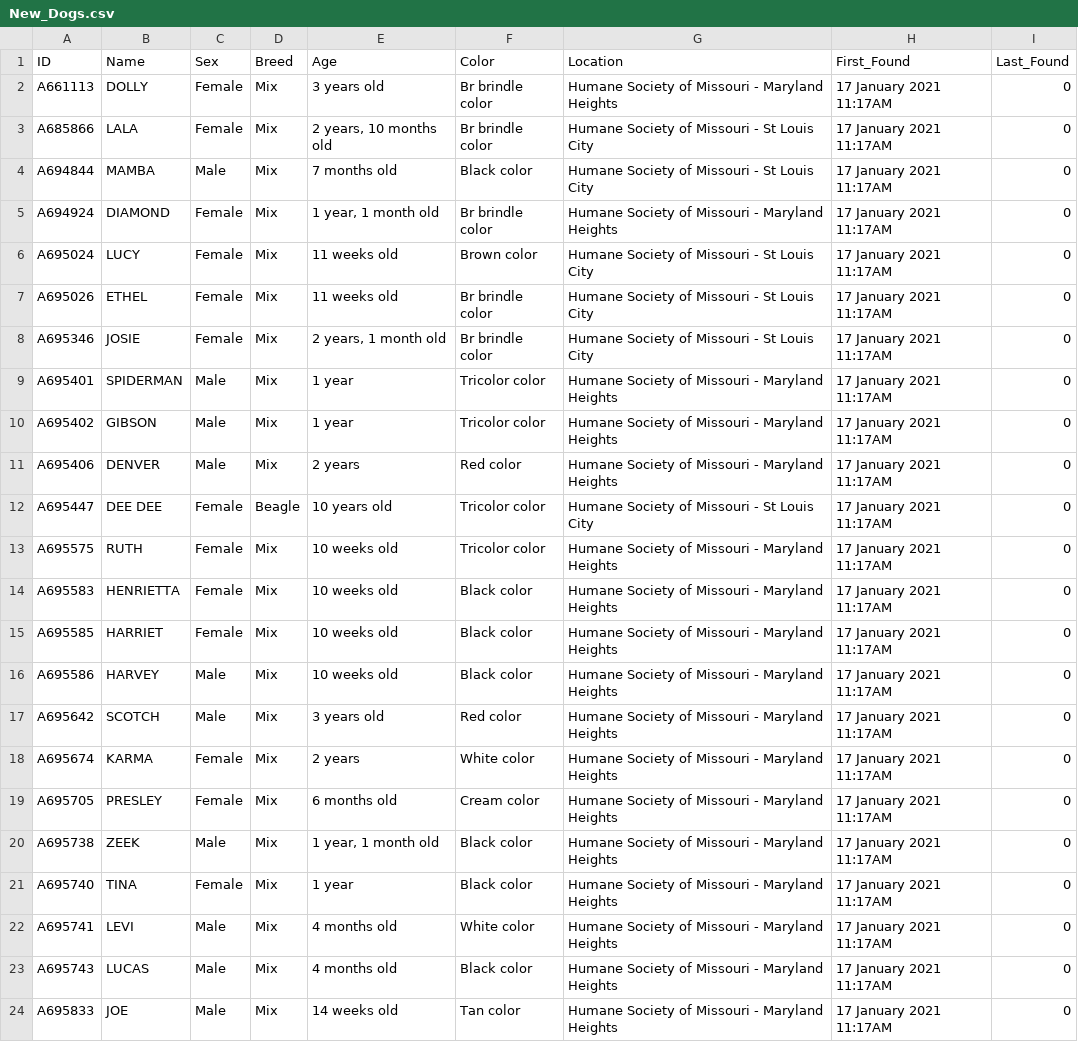
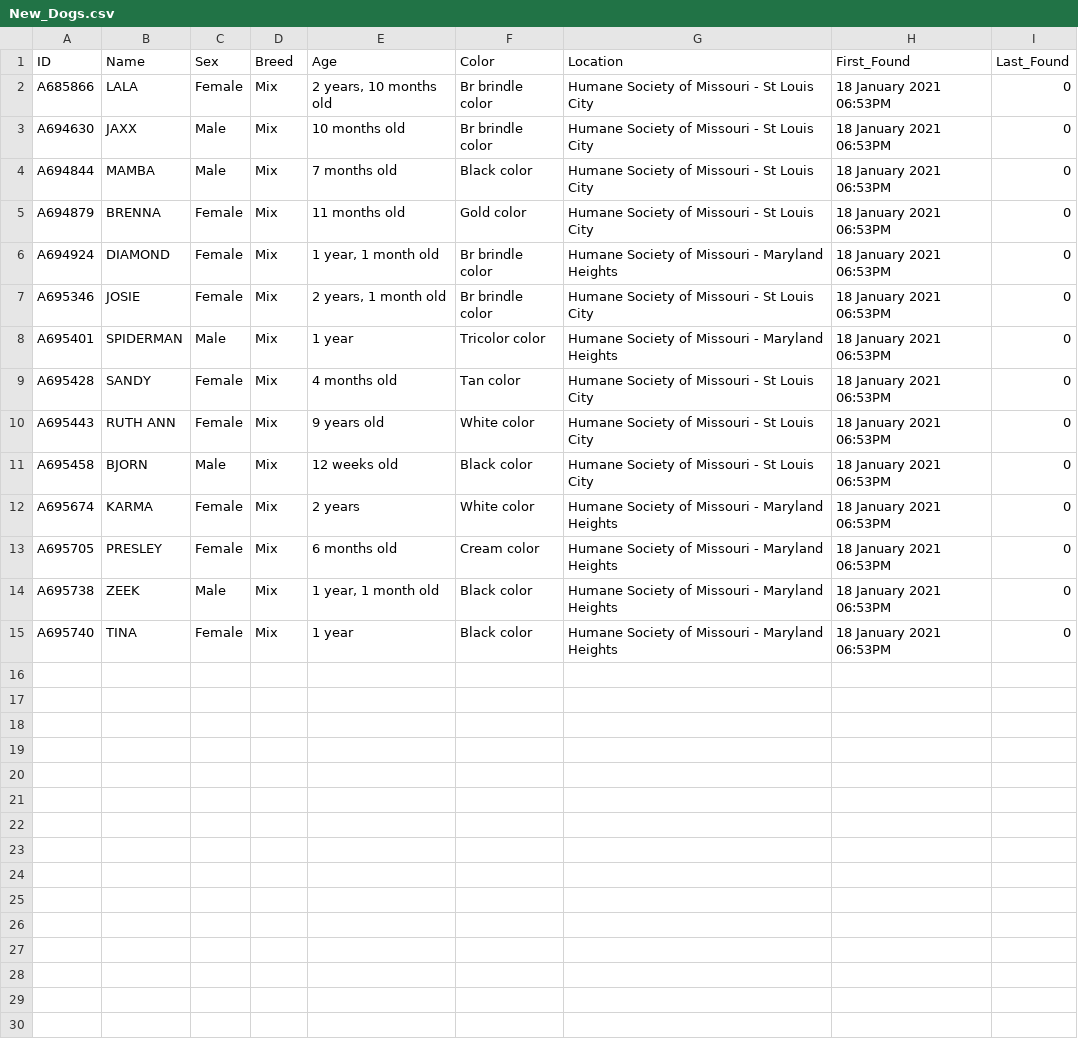
Before and after one commit to psychicesp/HSMO-scraper, a CSV file: New_Dogs.csv, drawn as a sheet.

```diff
--- a/New_Dogs.csv
+++ b/New_Dogs.csv
@@ -1,24 +1,15 @@
 ID,Name,Sex,Breed,Age,Color,Location,First_Found,Last_Found
-A661113,DOLLY,Female,Mix,3 years old,Br brindle color,Humane Society of Missouri - Maryland Heights,17 January 2021 11:17AM,0
-A685866,LALA,Female,Mix,"2 years, 10 months old",Br brindle color,Humane Society of Missouri - St Louis City,17 January 2021 11:17AM,0
-A694844,MAMBA,Male,Mix,7 months old,Black color,Humane Society of Missouri - St Louis City,17 January 2021 11:17AM,0
-A694924,DIAMOND,Female,Mix,"1 year, 1 month old",Br brindle color,Humane Society of Missouri - Maryland Heights,17 January 2021 11:17AM,0
-A695024,LUCY,Female,Mix,11 weeks old,Brown color,Humane Society of Missouri - St Louis City,17 January 2021 11:17AM,0
-A695026,ETHEL,Female,Mix,11 weeks old,Br brindle color,Humane Society of Missouri - St Louis City,17 January 2021 11:17AM,0
-A695346,JOSIE,Female,Mix,"2 years, 1 month old",Br brindle color,Humane Society of Missouri - St Louis City,17 January 2021 11:17AM,0
-A695401,SPIDERMAN,Male,Mix,1 year,Tricolor color,Humane Society of Missouri - Maryland Heights,17 January 2021 11:17AM,0
-A695402,GIBSON,Male,Mix,1 year,Tricolor color,Humane Society of Missouri - Maryland Heights,17 January 2021 11:17AM,0
-A695406,DENVER,Male,Mix,2 years,Red color,Humane Society of Missouri - Maryland Heights,17 January 2021 11:17AM,0
-A695447,DEE DEE,Female,Beagle,10 years old,Tricolor color,Humane Society of Missouri - St Louis City,17 January 2021 11:17AM,0
-A695575,RUTH,Female,Mix,10 weeks old,Tricolor color,Humane Society of Missouri - Maryland Heights,17 January 2021 11:17AM,0
-A695583,HENRIETTA,Female,Mix,10 weeks old,Black color,Humane Society of Missouri - Maryland Heights,17 January 2021 11:17AM,0
-A695585,HARRIET,Female,Mix,10 weeks old,Black color,Humane Society of Missouri - Maryland Heights,17 January 2021 11:17AM,0
-A695586,HARVEY,Male,Mix,10 weeks old,Black color,Humane Society of Missouri - Maryland Heights,17 January 2021 11:17AM,0
-A695642,SCOTCH,Male,Mix,3 years old,Red color,Humane Society of Missouri - Maryland Heights,17 January 2021 11:17AM,0
-A695674,KARMA,Female,Mix,2 years,White color,Humane Society of Missouri - Maryland Heights,17 January 2021 11:17AM,0
-A695705,PRESLEY,Female,Mix,6 months old,Cream color,Humane Society of Missouri - Maryland Heights,17 January 2021 11:17AM,0
-A695738,ZEEK,Male,Mix,"1 year, 1 month old",Black color,Humane Society of Missouri - Maryland Heights,17 January 2021 11:17AM,0
-A695740,TINA,Female,Mix,1 year,Black color,Humane Society of Missouri - Maryland Heights,17 January 2021 11:17AM,0
-A695741,LEVI,Male,Mix,4 months old,White color,Humane Society of Missouri - Maryland Heights,17 January 2021 11:17AM,0
-A695743,LUCAS,Male,Mix,4 months old,Black color,Humane Society of Missouri - Maryland Heights,17 January 2021 11:17AM,0
-A695833,JOE,Male,Mix,14 weeks old,Tan color,Humane Society of Missouri - Maryland Heights,17 January 2021 11:17AM,0
+A685866,LALA,Female,Mix,"2 years, 10 months old",Br brindle color,Humane Society of Missouri - St Louis City,18 January 2021 06:53PM,0
+A694630,JAXX,Male,Mix,10 months old,Br brindle color,Humane Society of Missouri - St Louis City,18 January 2021 06:53PM,0
+A694844,MAMBA,Male,Mix,7 months old,Black color,Humane Society of Missouri - St Louis City,18 January 2021 06:53PM,0
+A694879,BRENNA,Female,Mix,11 months old,Gold color,Humane Society of Missouri - St Louis City,18 January 2021 06:53PM,0
+A694924,DIAMOND,Female,Mix,"1 year, 1 month old",Br brindle color,Humane Society of Missouri - Maryland Heights,18 January 2021 06:53PM,0
+A695346,JOSIE,Female,Mix,"2 years, 1 month old",Br brindle color,Humane Society of Missouri - St Louis City,18 January 2021 06:53PM,0
+A695401,SPIDERMAN,Male,Mix,1 year,Tricolor color,Humane Society of Missouri - Maryland Heights,18 January 2021 06:53PM,0
+A695428,SANDY,Female,Mix,4 months old,Tan color,Humane Society of Missouri - St Louis City,18 January 2021 06:53PM,0
+A695443,RUTH ANN,Female,Mix,9 years old,White color,Humane Society of Missouri - St Louis City,18 January 2021 06:53PM,0
+A695458,BJORN,Male,Mix,12 weeks old,Black color,Humane Society of Missouri - St Louis City,18 January 2021 06:53PM,0
+A695674,KARMA,Female,Mix,2 years,White color,Humane Society of Missouri - Maryland Heights,18 January 2021 06:53PM,0
+A695705,PRESLEY,Female,Mix,6 months old,Cream color,Humane Society of Missouri - Maryland Heights,18 January 2021 06:53PM,0
+A695738,ZEEK,Male,Mix,"1 year, 1 month old",Black color,Humane Society of Missouri - Maryland Heights,18 January 2021 06:53PM,0
+A695740,TINA,Female,Mix,1 year,Black color,Humane Society of Missouri - Maryland Heights,18 January 2021 06:53PM,0
```
Also changed, not shown: Dogs.csv, 1 other file.
